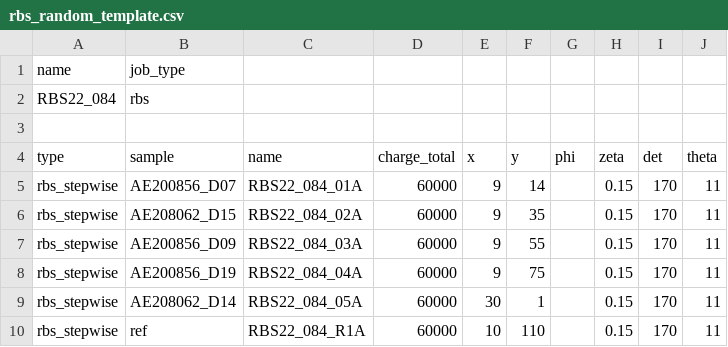
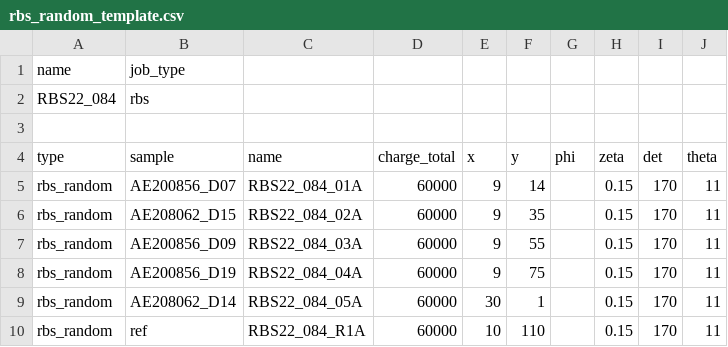
Before and after one commit to micjo/waspy, a CSV file: projects/hive/job_templates/rbs_random_template.csv, drawn as a sheet.

Commit message:
rename recipes to more accepted names

```diff
--- a/projects/hive/job_templates/rbs_random_template.csv
+++ b/projects/hive/job_templates/rbs_random_template.csv
@@ -4,7 +4,7 @@ RBS22_084,rbs,,,,,,,,
 type,sample,name,charge_total,x,y,phi,zeta,det,theta
-rbs_stepwise,AE200856_D07,RBS22_084_01A,60000,9,14,,0.15,170,11
-rbs_stepwise,AE208062_D15,RBS22_084_02A,60000,9,35,,0.15,170,11
-rbs_stepwise,AE200856_D09,RBS22_084_03A,60000,9,55,,0.15,170,11
-rbs_stepwise,AE200856_D19,RBS22_084_04A,60000,9,75,,0.15,170,11
-rbs_stepwise,AE208062_D14,RBS22_084_05A,60000,30,1,,0.15,170,11
-rbs_stepwise,ref,RBS22_084_R1A,60000,10,110,,0.15,170,11
+rbs_random,AE200856_D07,RBS22_084_01A,60000,9,14,,0.15,170,11
+rbs_random,AE208062_D15,RBS22_084_02A,60000,9,35,,0.15,170,11
+rbs_random,AE200856_D09,RBS22_084_03A,60000,9,55,,0.15,170,11
+rbs_random,AE200856_D19,RBS22_084_04A,60000,9,75,,0.15,170,11
+rbs_random,AE208062_D14,RBS22_084_05A,60000,30,1,,0.15,170,11
+rbs_random,ref,RBS22_084_R1A,60000,10,110,,0.15,170,11
```
Also changed, not shown: 9 other files.
